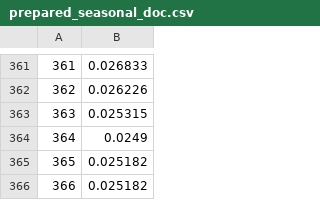
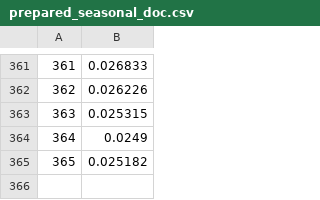
Before and after one commit to patchdynamics/fdom-inverse-model, a CSV file: prepared_seasonal_doc.csv, drawn as a sheet; only a part is shown, gaps mark what is left out; the diff names each change by its address in the sheet, - before the commit and + after, or states it on an @@ line.

```diff
--- a/prepared_seasonal_doc.csv
+++ b/prepared_seasonal_doc.csv
-row 366: 366 | 0.025182
```
Also changed, not shown: 2 other files.
